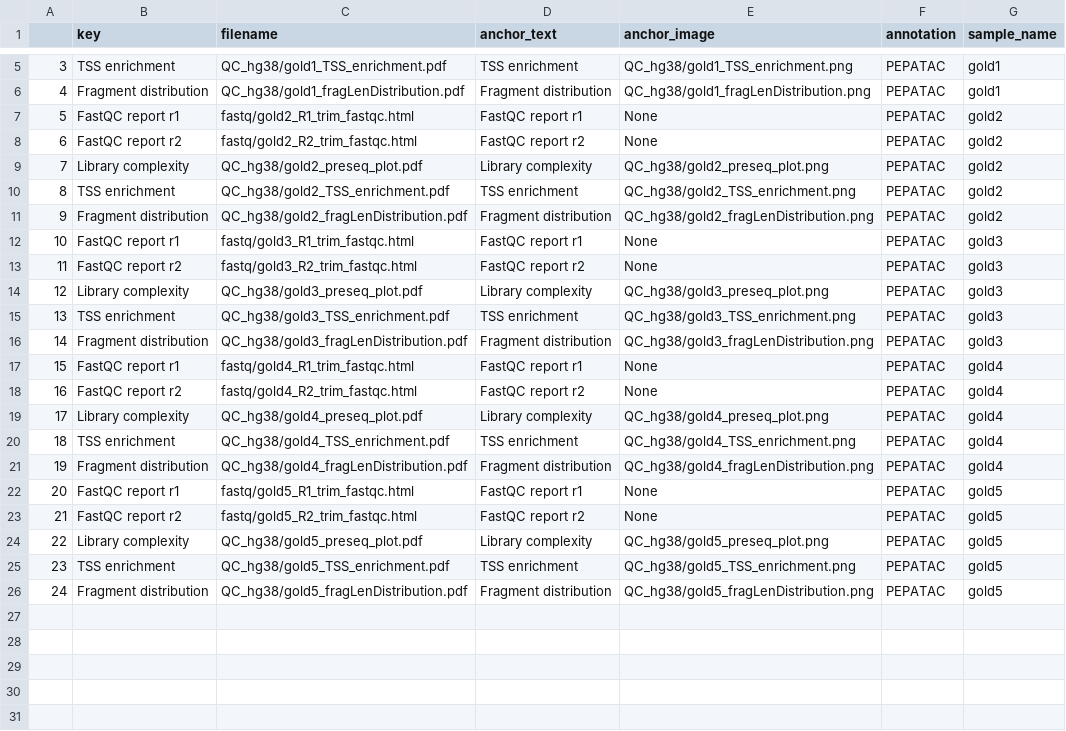
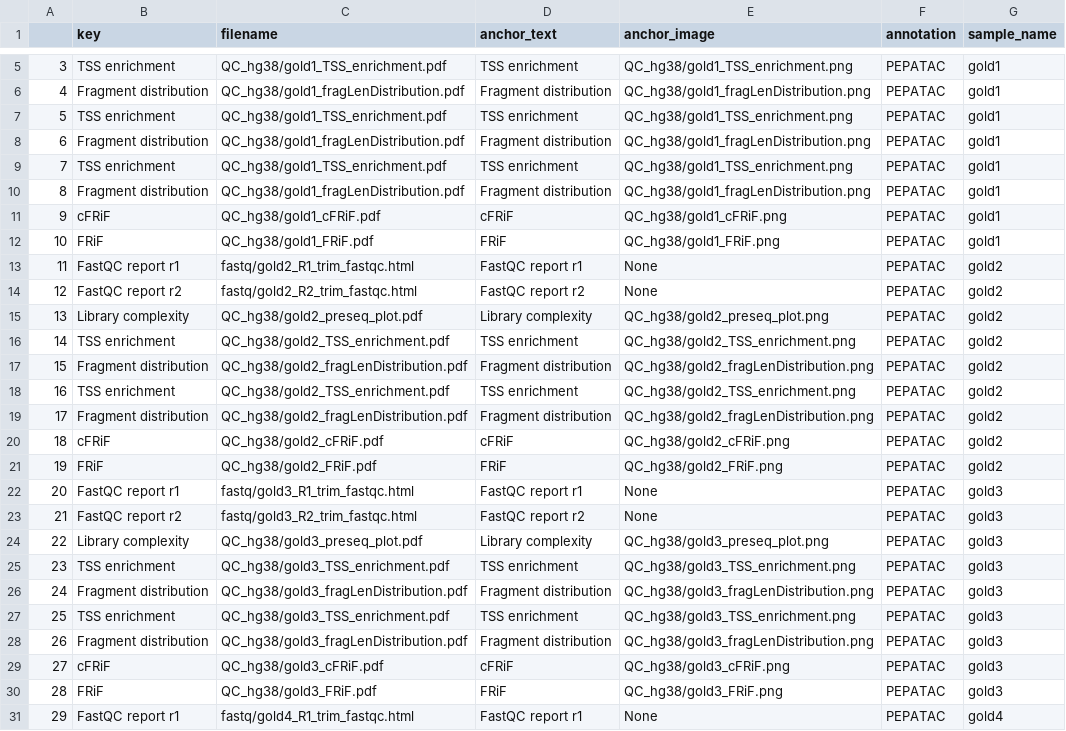
Before and after one commit to databio/pepatac, a TSV file: docs/files/examples/gold/gold_objs_summary.tsv, drawn as a sheet; only a part is shown, gaps mark what is left out; the shorter side is filled out with more unchanged rows; addresses are those after the commit; the diff covers the shown part only; the diff names each change by its address in the sheet, - before the commit and + after, or states it on an @@ line.

Commit message:
update gold example files

```diff
--- a/docs/files/examples/gold/gold_objs_summary.tsv
+++ b/docs/files/examples/gold/gold_objs_summary.tsv
+row 7: 5 | TSS enrichment | QC_hg38/gold1_TSS_enrichment.pdf | TSS enrichment | QC_hg38/gold1_TSS_enrichment.png | PEPATAC | gold1
+row 8: 6 | Fragment distribution | QC_hg38/gold1_fragLenDistribution.pdf | Fragment distribution | QC_hg38/gold1_fragLenDistribution.png | PEPATAC | gold1
+row 9: 7 | TSS enrichment | QC_hg38/gold1_TSS_enrichment.pdf | TSS enrichment | QC_hg38/gold1_TSS_enrichment.png | PEPATAC | gold1
+row 10: 8 | Fragment distribution | QC_hg38/gold1_fragLenDistribution.pdf | Fragment distribution | QC_hg38/gold1_fragLenDistribution.png | PEPATAC | gold1
+row 11: 9 | cFRiF | QC_hg38/gold1_cFRiF.pdf | cFRiF | QC_hg38/gold1_cFRiF.png | PEPATAC | gold1
+row 12: 10 | FRiF | QC_hg38/gold1_FRiF.pdf | FRiF | QC_hg38/gold1_FRiF.png | PEPATAC | gold1
@@ column A renumbered between rows 13 and 44 @@
+row 18: 16 | TSS enrichment | QC_hg38/gold2_TSS_enrichment.pdf | TSS enrichment | QC_hg38/gold2_TSS_enrichment.png | PEPATAC | gold2
+row 19: 17 | Fragment distribution | QC_hg38/gold2_fragLenDistribution.pdf | Fragment distribution | QC_hg38/gold2_fragLenDistribution.png | PEPATAC | gold2
+row 20: 18 | cFRiF | QC_hg38/gold2_cFRiF.pdf | cFRiF | QC_hg38/gold2_cFRiF.png | PEPATAC | gold2
+row 21: 19 | FRiF | QC_hg38/gold2_FRiF.pdf | FRiF | QC_hg38/gold2_FRiF.png | PEPATAC | gold2
+row 27: 25 | TSS enrichment | QC_hg38/gold3_TSS_enrichment.pdf | TSS enrichment | QC_hg38/gold3_TSS_enrichment.png | PEPATAC | gold3
+row 28: 26 | Fragment distribution | QC_hg38/gold3_fragLenDistribution.pdf | Fragment distribution | QC_hg38/gold3_fragLenDistribution.png | PEPATAC | gold3
+row 29: 27 | cFRiF | QC_hg38/gold3_cFRiF.pdf | cFRiF | QC_hg38/gold3_cFRiF.png | PEPATAC | gold3
+row 30: 28 | FRiF | QC_hg38/gold3_FRiF.pdf | FRiF | QC_hg38/gold3_FRiF.png | PEPATAC | gold3
```
Also changed, not shown: 8 added rows elsewhere in this file, docs/files/examples/gold/gold_stats_summary.tsv, 16 other files.
